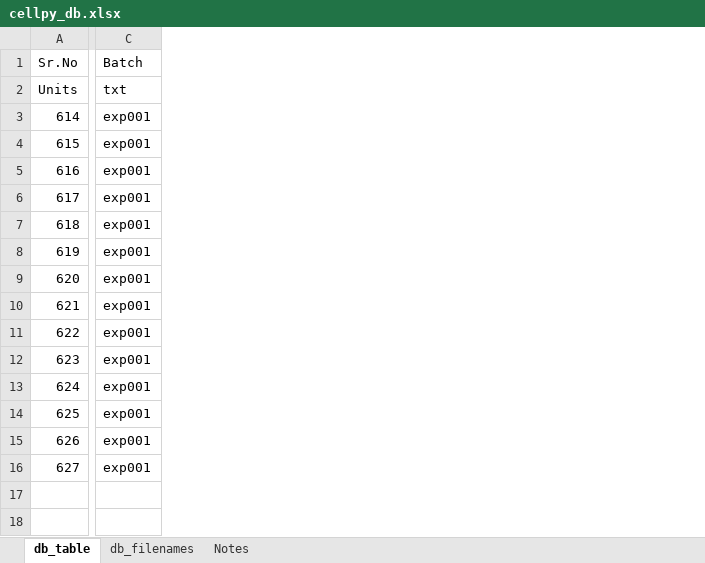
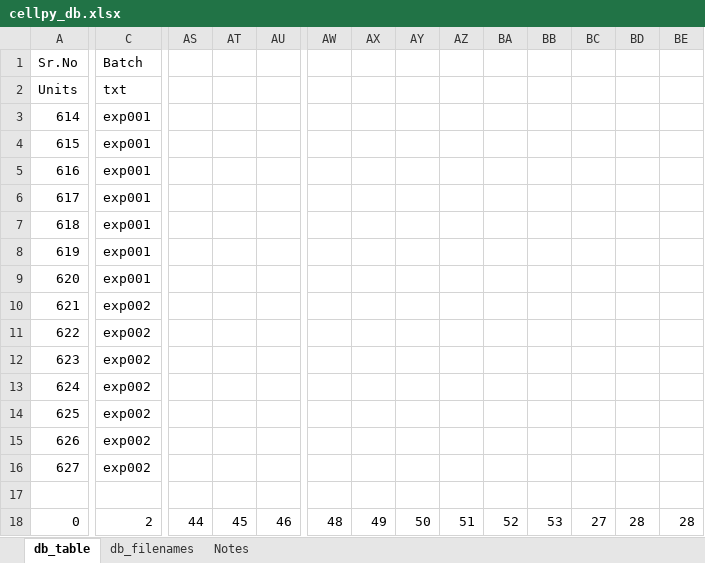
Before and after one commit to jepegit/cellpy, an Excel workbook: cellpy/databases/cellpy_db.xlsx, sheet db_table, drawn as a sheet; only a part is shown, gaps mark what is left out; values as stored, in another font and other column widths than the file's, no borders; rows hold the shown columns only; the diff covers the shown part only; the diff names each change by its address in the sheet, - before the commit and + after, or states it on an @@ line.

```diff
--- a/cellpy/databases/cellpy_db.xlsx (sheet db_table)
+++ b/cellpy/databases/cellpy_db.xlsx (sheet db_table)
@@ column AS unhidden, empty @@
@@ column AT unhidden, empty @@
@@ column AU unhidden, empty @@
+column AW, empty
+column AX, empty
+column AY, empty
+column AZ, empty
+column BA, empty
+column BB, empty
+column BC, empty
+column BD, empty
+column BE, empty
-C10:C16 (Batch): exp001
+C10:C16 (Batch): exp002
+row 17: (empty)
+row 18: 0 | 2 | 44 | 45 | 46 | 48 | 49 | 50 | 51 | 52 | 53 | 27 | 28 | 28
```
Also changed, not shown: 4 edited cells elsewhere in this sheet, 4 other files.
